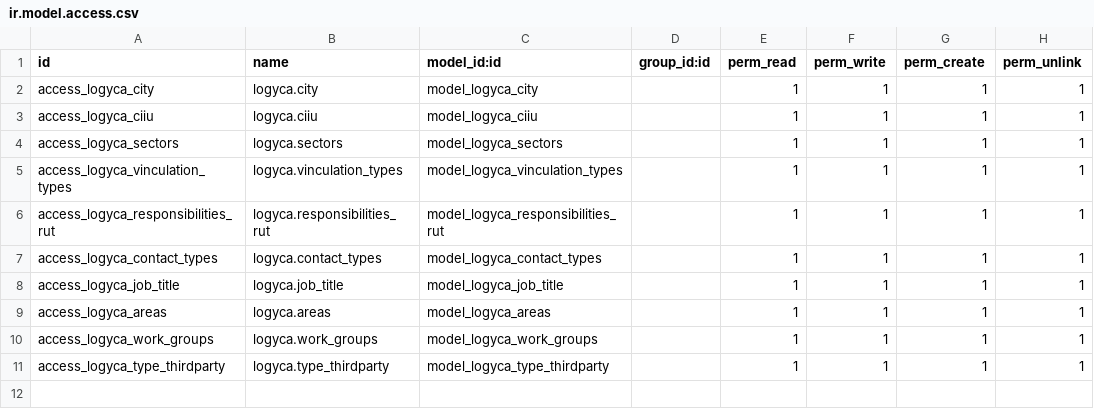
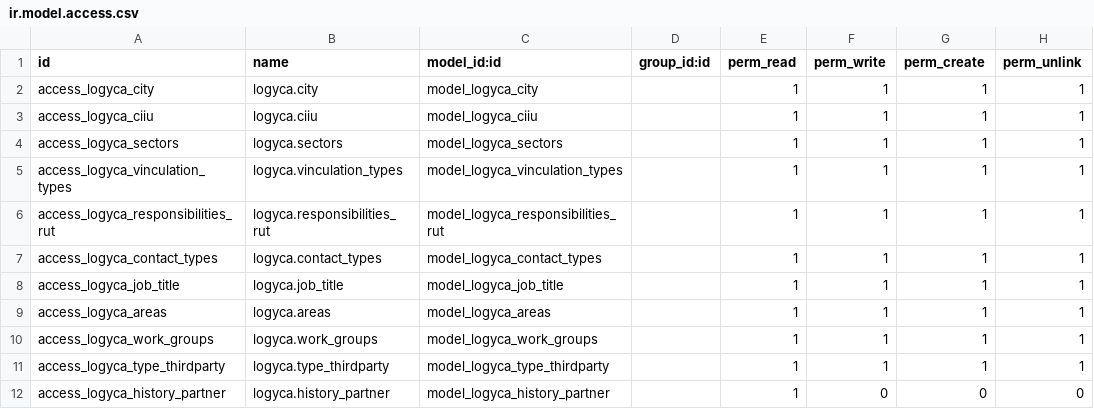
Before and after one commit to jslogyca/Logyca, a CSV file: logyca/security/ir.model.access.csv, drawn as a sheet.

Commit message:
Se agregan reglas del uso del modelo  history_partner
Se agregan reglas del uso del modelo  history_partner.

```diff
--- a/logyca/security/ir.model.access.csv
+++ b/logyca/security/ir.model.access.csv
@@ -11 +11,2 @@ access_logyca_work_groups,logyca.work_groups,model_logyca_work_groups,,1,1,1,1
 access_logyca_type_thirdparty,logyca.type_thirdparty,model_logyca_type_thirdparty,,1,1,1,1
+access_logyca_history_partner,logyca.history_partner,model_logyca_history_partner,,1,0,0,0
```
